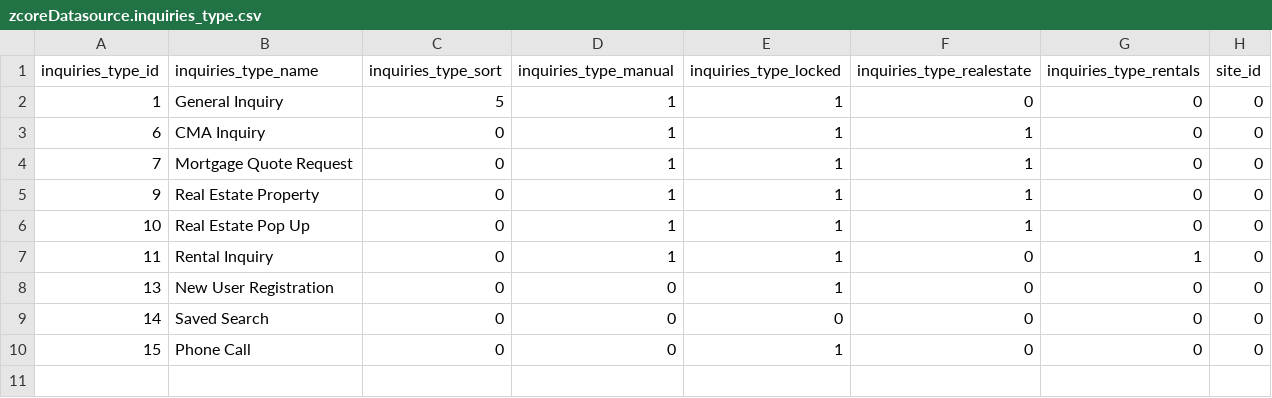
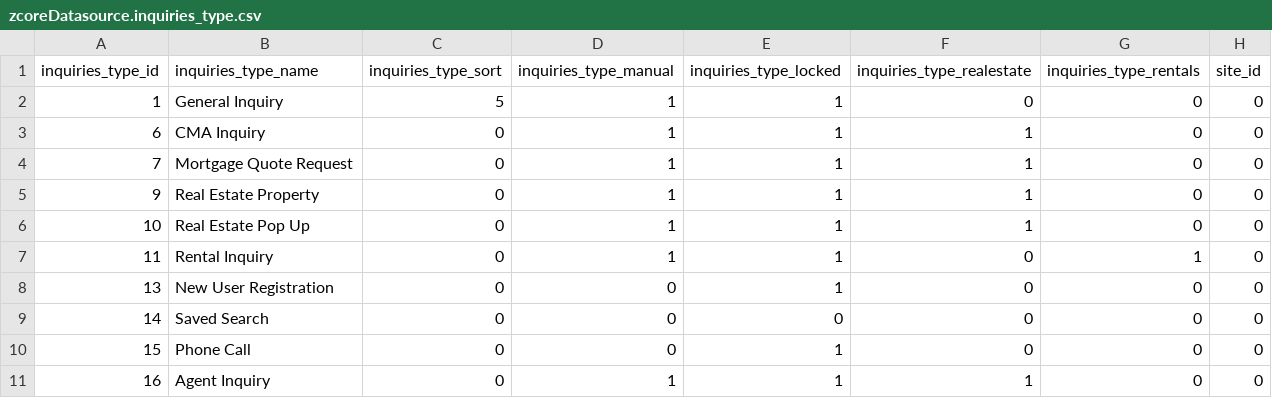
Before and after one commit to zgraphzack/jetendo, a CSV file: share/database/data/zcoreDatasource.inquiries_type.csv, drawn as a sheet; the diff names each change by its address in the sheet, - before the commit and + after, or states it on an @@ line.

```diff
--- a/share/database/data/zcoreDatasource.inquiries_type.csv
+++ b/share/database/data/zcoreDatasource.inquiries_type.csv
+row 11: 16 | Agent Inquiry | 0 | 1 | 1 | 1 | 0 | 0
```
Also changed, not shown: share/database/data/zcoreDatasource.city.csv, share/database/data/zcoreDatasource.mls.csv, 24 other files.
